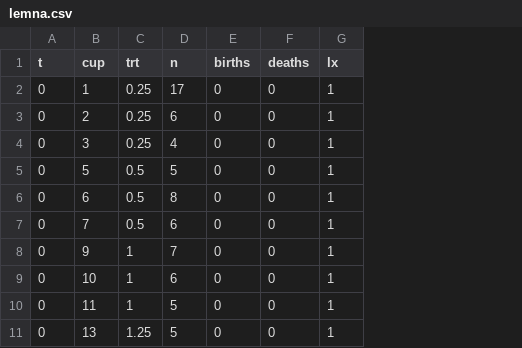
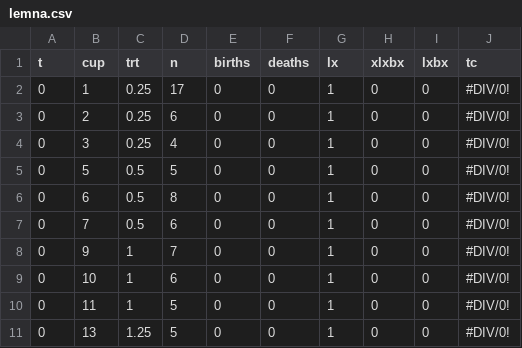
Before and after one commit to ryantmeyer98/Data_Analysis, a CSV file: Data/Other/popeco/lemna.csv, drawn as a sheet; only a part is shown; the diff names each change by its address in the sheet, - before the commit and + after, or states it on an @@ line.

```diff
--- a/Data/Other/popeco/lemna.csv
+++ b/Data/Other/popeco/lemna.csv
+column H (xlxbx), rows 2-11: all 0
+column I (lxbx), rows 2-11: all 0
+column J (tc), rows 2-11: all #DIV/0!
```
Also changed, not shown: Data/Other/popeco/overcomp.csv, 17 other files.
